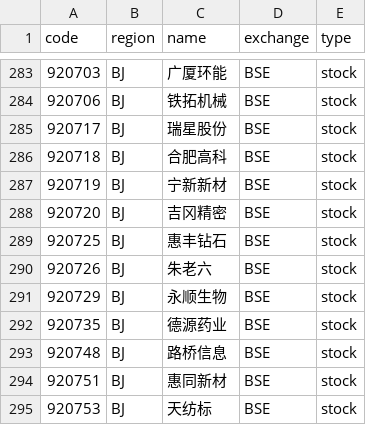
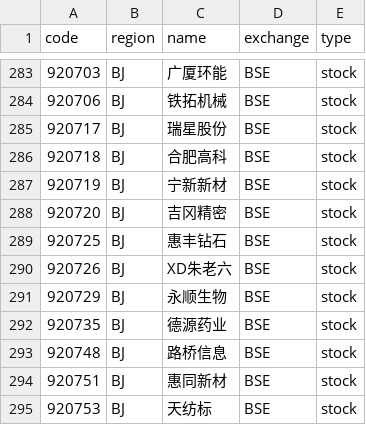
Before and after one commit to irachex/open-stock-data, a CSV file: symbols/BSE.csv, drawn as a sheet; only a part is shown, gaps mark what is left out.

```diff
--- a/symbols/BSE.csv
+++ b/symbols/BSE.csv
@@ -289,3 +289,3 @@
 920725,BJ,惠丰钻石,BSE,stock
-920726,BJ,朱老六,BSE,stock
+920726,BJ,XD朱老六,BSE,stock
 920729,BJ,永顺生物,BSE,stock
```
Also changed, not shown: symbols/AMEX.csv, symbols/HKEX.csv, 4 other files.
